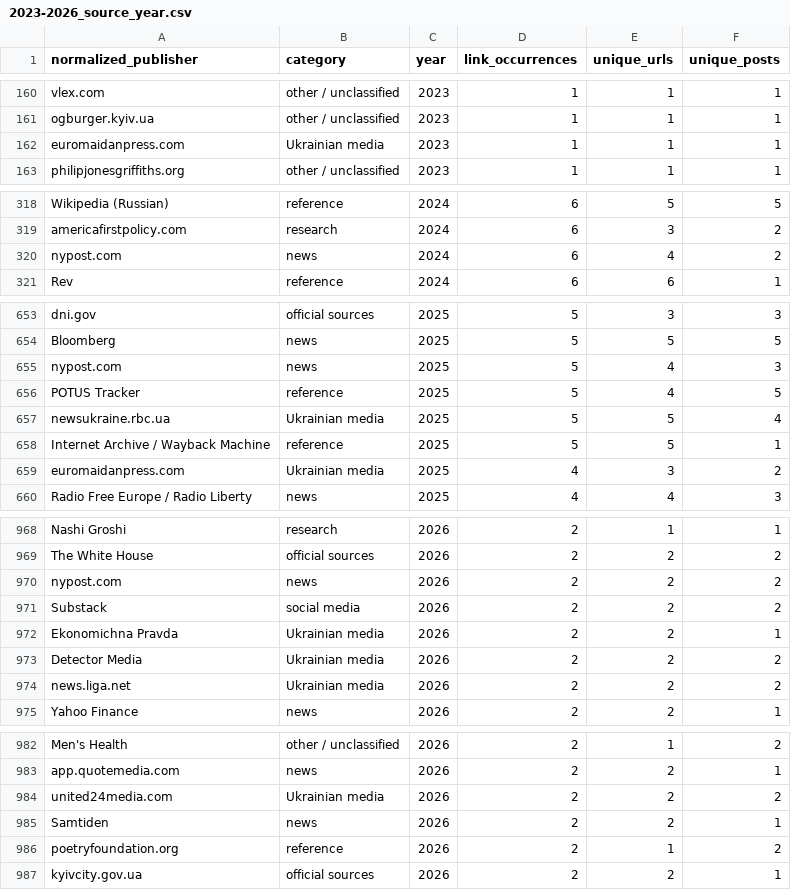
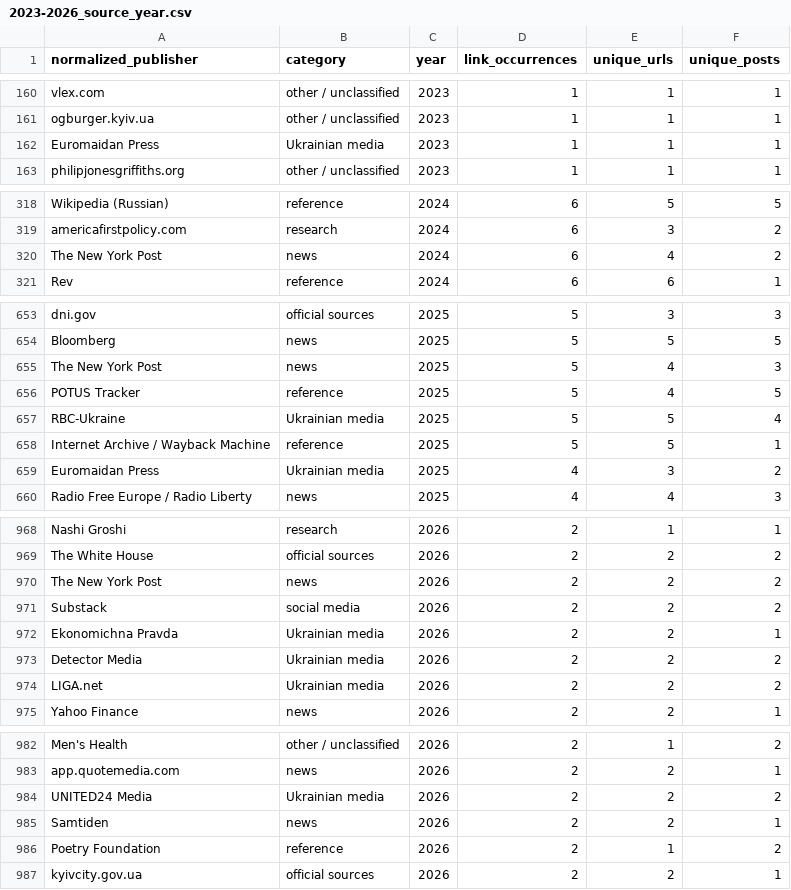
Before and after one commit to abdymok/substack_archive, a CSV file: working_set/2023-2026_source_year.csv, drawn as a sheet; only a part is shown, gaps mark what is left out; the diff covers the shown part only.

Commit message:
Normalize source names across bibliography registries

```diff
--- a/working_set/2023-2026_source_year.csv
+++ b/working_set/2023-2026_source_year.csv
@@ -161,3 +161,3 @@
 "ogburger.kyiv.ua","other / unclassified","2023","1","1","1"
-"euromaidanpress.com","Ukrainian media","2023","1","1","1"
+"Euromaidan Press","Ukrainian media","2023","1","1","1"
 "philipjonesgriffiths.org","other / unclassified","2023","1","1","1"
@@ -319,3 +319,3 @@
 "americafirstpolicy.com","research","2024","6","3","2"
-"nypost.com","news","2024","6","4","2"
+"The New York Post","news","2024","6","4","2"
 "Rev","reference","2024","6","6","1"
@@ -654,7 +654,7 @@
 "Bloomberg","news","2025","5","5","5"
-"nypost.com","news","2025","5","4","3"
+"The New York Post","news","2025","5","4","3"
 "POTUS Tracker","reference","2025","5","4","5"
-"newsukraine.rbc.ua","Ukrainian media","2025","5","5","4"
+"RBC-Ukraine","Ukrainian media","2025","5","5","4"
 "Internet Archive / Wayback Machine","reference","2025","5","5","1"
-"euromaidanpress.com","Ukrainian media","2025","4","3","2"
+"Euromaidan Press","Ukrainian media","2025","4","3","2"
 "Radio Free Europe / Radio Liberty","news","2025","4","4","3"
@@ -969,3 +969,3 @@
 "The White House","official sources","2026","2","2","2"
-"nypost.com","news","2026","2","2","2"
+"The New York Post","news","2026","2","2","2"
 "Substack","social media","2026","2","2","2"
@@ -973,3 +973,3 @@
 "Detector Media","Ukrainian media","2026","2","2","2"
-"news.liga.net","Ukrainian media","2026","2","2","2"
+"LIGA.net","Ukrainian media","2026","2","2","2"
 "Yahoo Finance","news","2026","2","2","1"
@@ -983,5 +983,5 @@
 "app.quotemedia.com","news","2026","2","2","1"
-"united24media.com","Ukrainian media","2026","2","2","2"
+"UNITED24 Media","Ukrainian media","2026","2","2","2"
 "Samtiden","news","2026","2","2","1"
-"poetryfoundation.org","reference","2026","2","1","2"
+"Poetry Foundation","reference","2026","2","1","2"
 "kyivcity.gov.ua","official sources","2026","2","2","1"
```
Also changed, not shown: 10 edited cells elsewhere in this file.
